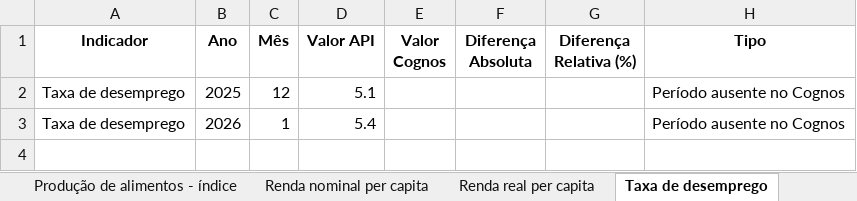
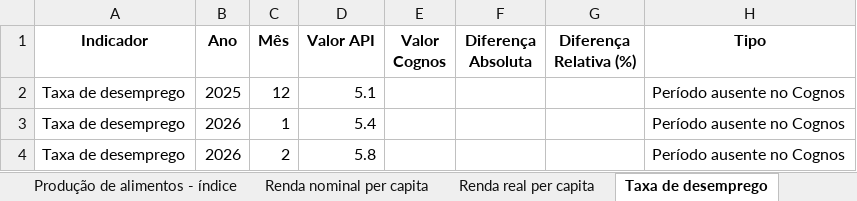
Before and after one commit to josewilsonsouza/APIseg, an Excel workbook: outputs/divergencias/divergencias_ibge.xlsx, sheet Taxa de desemprego, drawn as a sheet; values as stored, in another font and other column widths than the file's, no borders; the diff names each change by its address in the sheet, - before the commit and + after, or states it on an @@ line.

```diff
--- a/outputs/divergencias/divergencias_ibge.xlsx (sheet Taxa de desemprego)
+++ b/outputs/divergencias/divergencias_ibge.xlsx (sheet Taxa de desemprego)
+row 4: Taxa de desemprego | 2026 | 2 | 5.8 |  |  |  | Período ausente no Cognos
```
Also changed, not shown: sheet Todas as divergências, sheet Renda real per capita, sheet Resumo, sheet Renda nominal per capita, sheet População Ocupada (Mil pessoas), sheet População Ocupada sem Cartei..., 6 more sheets, other sheet tabs, outputs/dados/dados_api_bacen.xlsx, outputs/dados/dados_api_ibge.xlsx, 25 other files.
